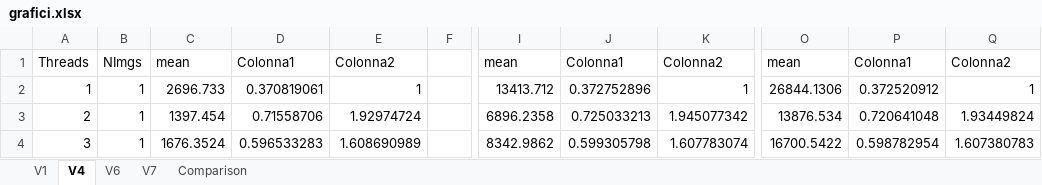
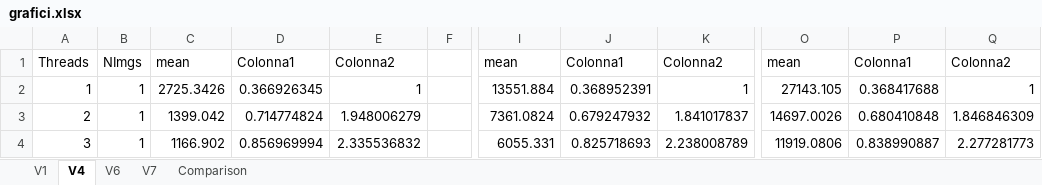
Before and after one commit to cmsilen/BidimensionalConvolution, an Excel workbook: grafici.xlsx, sheet V4, drawn as a sheet; only a part is shown, gaps mark what is left out; values as stored, in another font and other column widths than the file's, no borders; charts and pictures and table styles not drawn; the diff covers the shown part only; the diff names each change by its address in the sheet, - before the commit and + after, or states it on an @@ line.

```diff
--- a/grafici.xlsx (sheet V4)
+++ b/grafici.xlsx (sheet V4)
-C2: 2696.733
+C2: 2725.3426
-D2: 0.370819061
+D2: 0.366926345
-I2: 13413.712
+I2: 13551.884
-J2: 0.372752896
+J2: 0.368952391
-O2: 26844.1306
+O2: 27143.105
-P2: 0.372520912
+P2: 0.368417688
-C3: 1397.454
+C3: 1399.042
-D3: 0.71558706
+D3: 0.714774824
-E3: 1.92974724
+E3: 1.948006279
-I3: 6896.2358
+I3: 7361.0824
-J3: 0.725033213
+J3: 0.679247932
-K3: 1.945077342
+K3: 1.841017837
-O3: 13876.534
+O3: 14697.0026
-P3: 0.720641048
+P3: 0.680410848
-Q3: 1.93449824
+Q3: 1.846846309
-C4: 1676.3524
+C4: 1166.902
-D4: 0.596533283
+D4: 0.856969994
-E4: 1.608690989
+E4: 2.335536832
-I4: 8342.9862
+I4: 6055.331
-J4: 0.599305798
+J4: 0.825718693
-K4: 1.607783074
+K4: 2.238008789
-O4: 16700.5422
+O4: 11919.0806
-P4: 0.598782954
+P4: 0.838990887
-Q4: 1.607380783
+Q4: 2.277281773
```
Also changed, not shown: 135 edited cells elsewhere in this sheet, charts or pictures, 1 other file.
